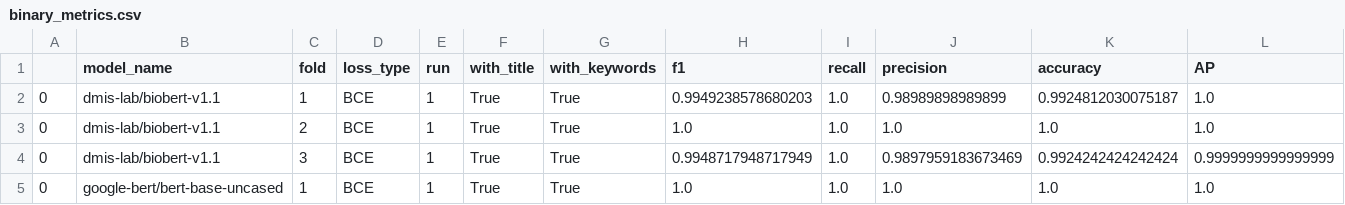
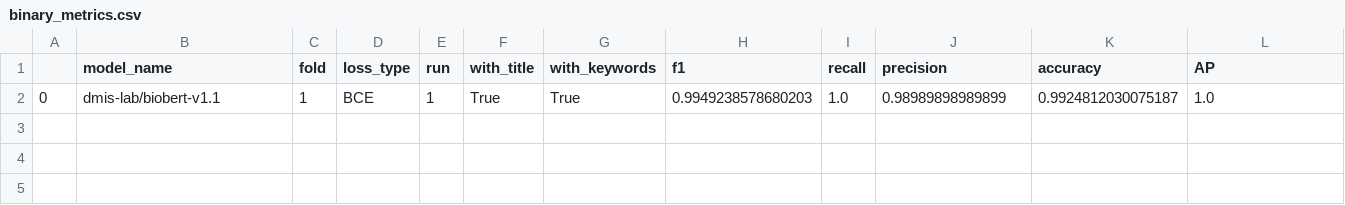
Before and after one commit to CTGN/BioMoQA-Classifier, a CSV file: results/biomoqa/metrics/binary_metrics.csv, drawn as a sheet; only a part is shown; rows hold the shown columns only; the diff names each change by its address in the sheet, - before the commit and + after, or states it on an @@ line.

```diff
--- a/results/biomoqa/metrics/binary_metrics.csv
+++ b/results/biomoqa/metrics/binary_metrics.csv
-row 3: 0 | dmis-lab/biobert-v1.1 | 2 | BCE | 1 | True | True | 1.0 | 1.0 | 1.0 | 1.0 | 1.0
-row 4: 0 | dmis-lab/biobert-v1.1 | 3 | BCE | 1 | True | True | 0.9948717948717949 | 1.0 | 0.9897959183673469 | 0.9924242424242424 | 0.9999999999999999
-row 5: 0 | google-bert/bert-base-uncased | 1 | BCE | 1 | True | True | 1.0 | 1.0 | 1.0 | 1.0 | 1.0
```
Also changed, not shown: 7 other files.
